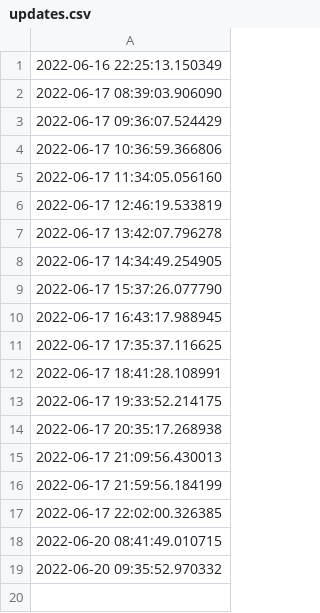
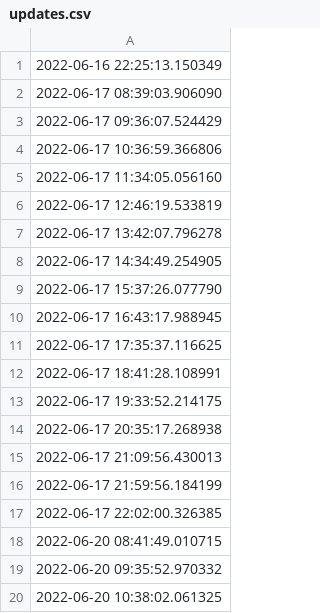
Before and after one commit to ONEcampaign/ukraine_oda_tracker, a CSV file: updates.csv, drawn as a sheet.

Commit message:
Deploying to gh-pages from @ ONEcampaign/ukraine_oda_tracker@5e184a15b6f204a6e5bdbf454ad095b3c357fcc7 🚀

```diff
--- a/updates.csv
+++ b/updates.csv
@@ -19 +19,2 @@
 2022-06-20 09:35:52.970332
+2022-06-20 10:38:02.061325
```
